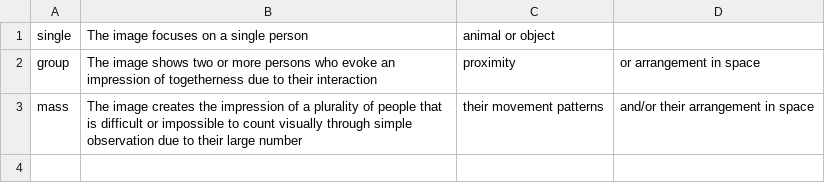
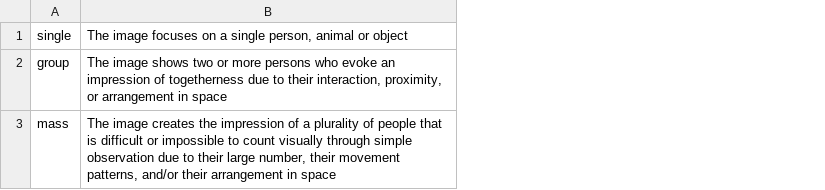
Before and after one commit to TIBHannover/tibava-camva23, a CSV file: fub_person_count.csv, drawn as a sheet; removed rows and columns are numbered as before the commit, all else as after; the diff names each change by its address in the sheet, - before the commit and + after, or states it on an @@ line.

```diff
--- a/fub_person_count.csv
+++ b/fub_person_count.csv
-column B, rows 1-3: The image focuses on a single person | The image shows two or more persons who evoke an impression of togetherness due to their interaction | The image creates the impression of a plurality of people that is difficult or impossible to count visually through simple observation due to their large number
-column C, rows 1-3: animal or object | proximity | their movement patterns
-column D, rows 2-3: or arrangement in space | and/or their arrangement in space
+column B, rows 1-3: The image focuses on a single person, animal or object | The image shows two or more persons who evoke an impression of togetherness due to their interaction, proximity, or arrangement in space | The image creates the impression of a plurality of people that is difficult or impossible to count visually through simple observation due to their large number, their movement patterns, and/or their arrangement in space
```
Also changed, not shown: fub_content_image-type.csv, fub_setting_environment.csv, 2 other files.
